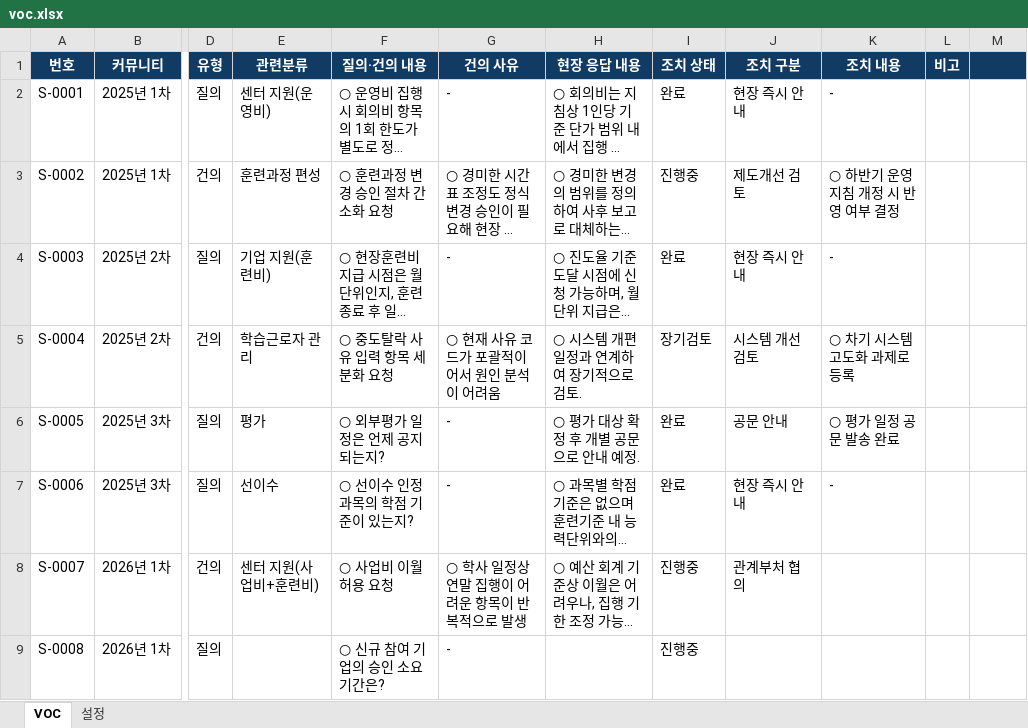
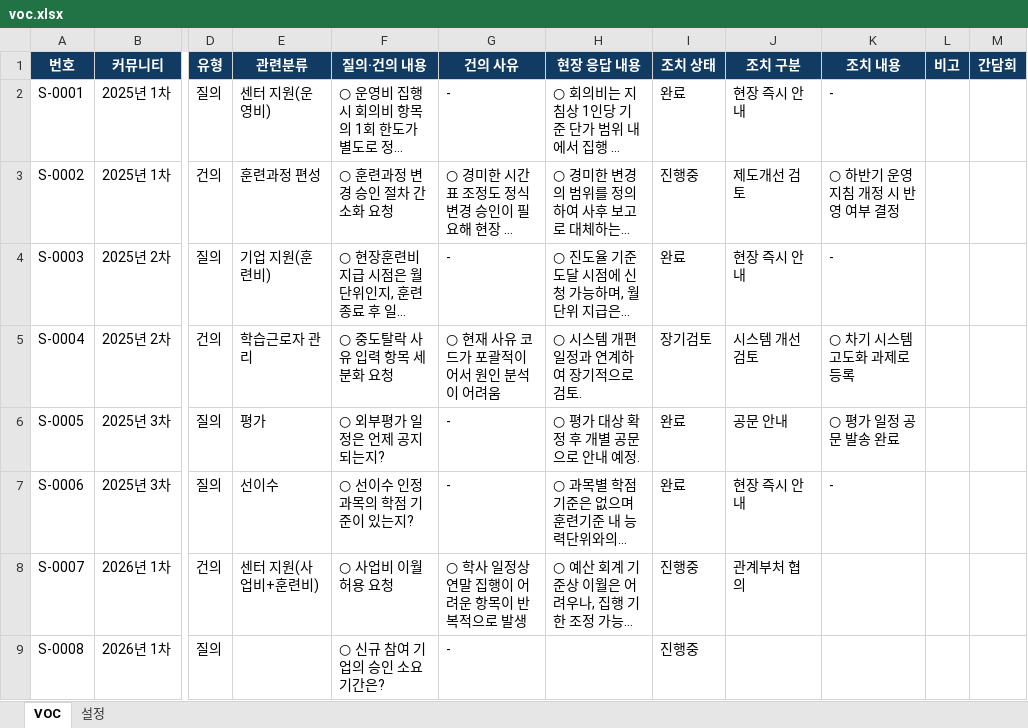
Before and after one commit to chlee0730/hub, an Excel workbook: data/voc.xlsx, sheet VOC, drawn as a sheet; only a part is shown, gaps mark what is left out; long unchanged cells end in …; values as stored, in another font and other column widths than the file's, no borders; the diff names each change by its address in the sheet, - before the commit and + after, or states it on an @@ line.

```diff
--- a/data/voc.xlsx (sheet VOC)
+++ b/data/voc.xlsx (sheet VOC)
-M1: (empty)
+M1: 간담회
```
Also changed, not shown: 8 other files.
